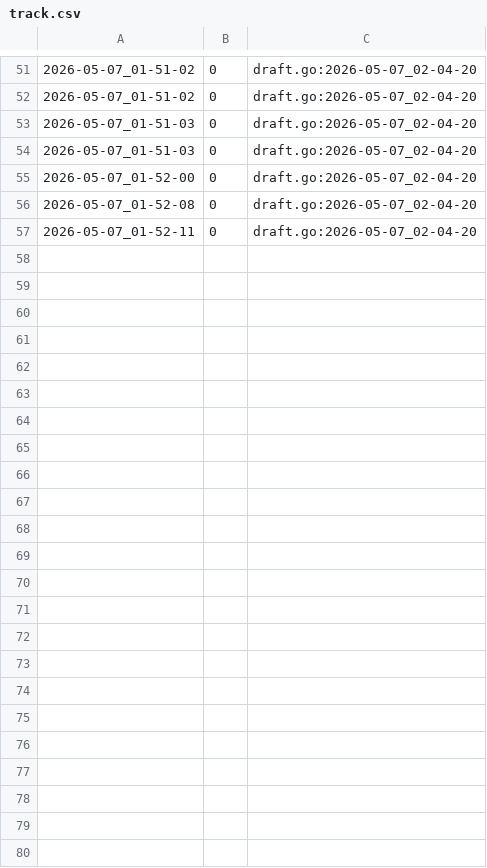
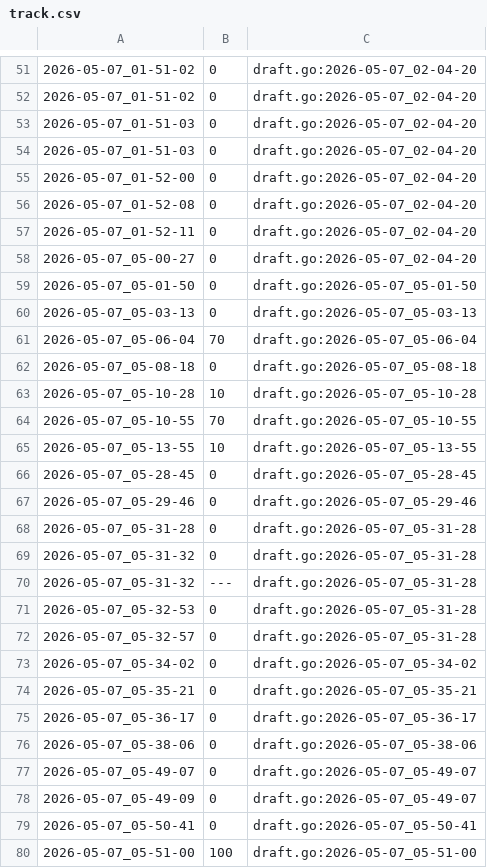
Before and after one commit to qxcode-course/fup-dd-playground-GilvanFilhote, a CSV file: .tko/track/fup@fuga/track.csv, drawn as a sheet; only a part is shown, gaps mark what is left out.

```diff
--- a/.tko/track/fup@fuga/track.csv
+++ b/.tko/track/fup@fuga/track.csv
@@ -57 +57,24 @@
 2026-05-07_01-52-11,0,draft.go:2026-05-07_02-04-20
+2026-05-07_05-00-27,0,draft.go:2026-05-07_02-04-20
+2026-05-07_05-01-50,0,draft.go:2026-05-07_05-01-50
+2026-05-07_05-03-13,0,draft.go:2026-05-07_05-03-13
+2026-05-07_05-06-04,70,draft.go:2026-05-07_05-06-04
+2026-05-07_05-08-18,0,draft.go:2026-05-07_05-08-18
+2026-05-07_05-10-28,10,draft.go:2026-05-07_05-10-28
+2026-05-07_05-10-55,70,draft.go:2026-05-07_05-10-55
+2026-05-07_05-13-55,10,draft.go:2026-05-07_05-13-55
+2026-05-07_05-28-45,0,draft.go:2026-05-07_05-28-45
+2026-05-07_05-29-46,0,draft.go:2026-05-07_05-29-46
+2026-05-07_05-31-28,0,draft.go:2026-05-07_05-31-28
+2026-05-07_05-31-32,0,draft.go:2026-05-07_05-31-28
+2026-05-07_05-31-32,---,draft.go:2026-05-07_05-31-28
+2026-05-07_05-32-53,0,draft.go:2026-05-07_05-31-28
+2026-05-07_05-32-57,0,draft.go:2026-05-07_05-31-28
+2026-05-07_05-34-02,0,draft.go:2026-05-07_05-34-02
+2026-05-07_05-35-21,0,draft.go:2026-05-07_05-35-21
+2026-05-07_05-36-17,0,draft.go:2026-05-07_05-36-17
+2026-05-07_05-38-06,0,draft.go:2026-05-07_05-38-06
+2026-05-07_05-49-07,0,draft.go:2026-05-07_05-49-07
+2026-05-07_05-49-09,0,draft.go:2026-05-07_05-49-07
+2026-05-07_05-50-41,0,draft.go:2026-05-07_05-50-41
+2026-05-07_05-51-00,100,draft.go:2026-05-07_05-51-00
```
Also changed, not shown: 4 other files.
